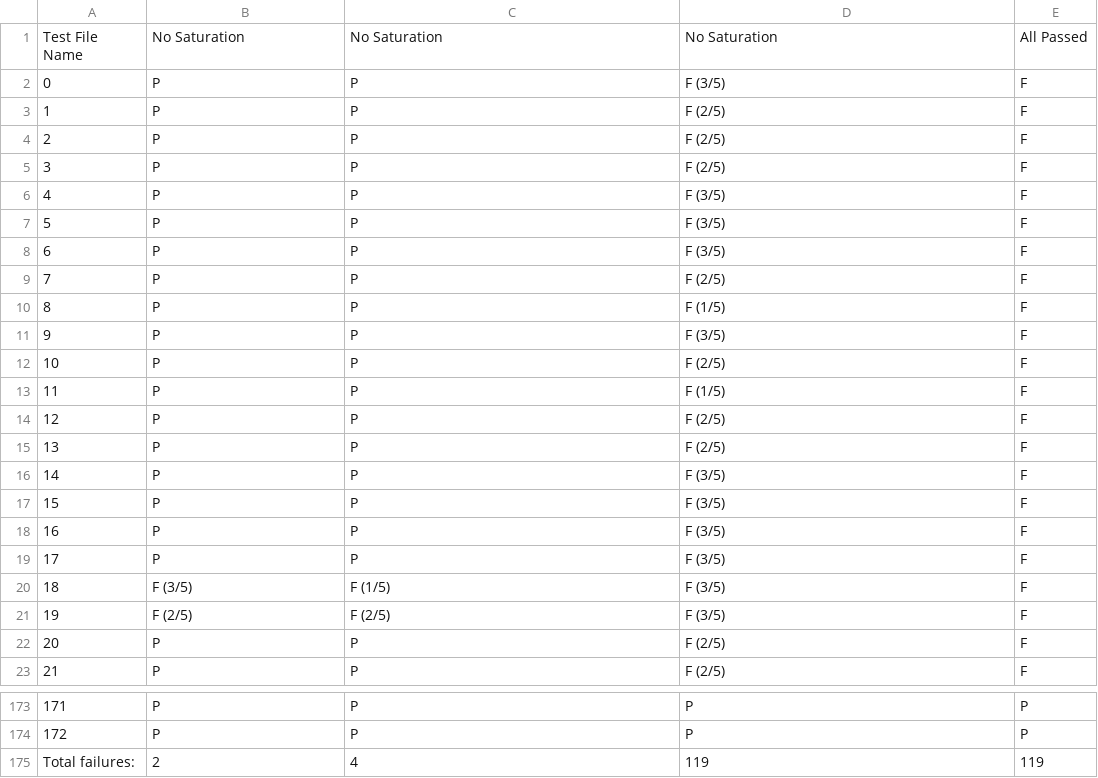
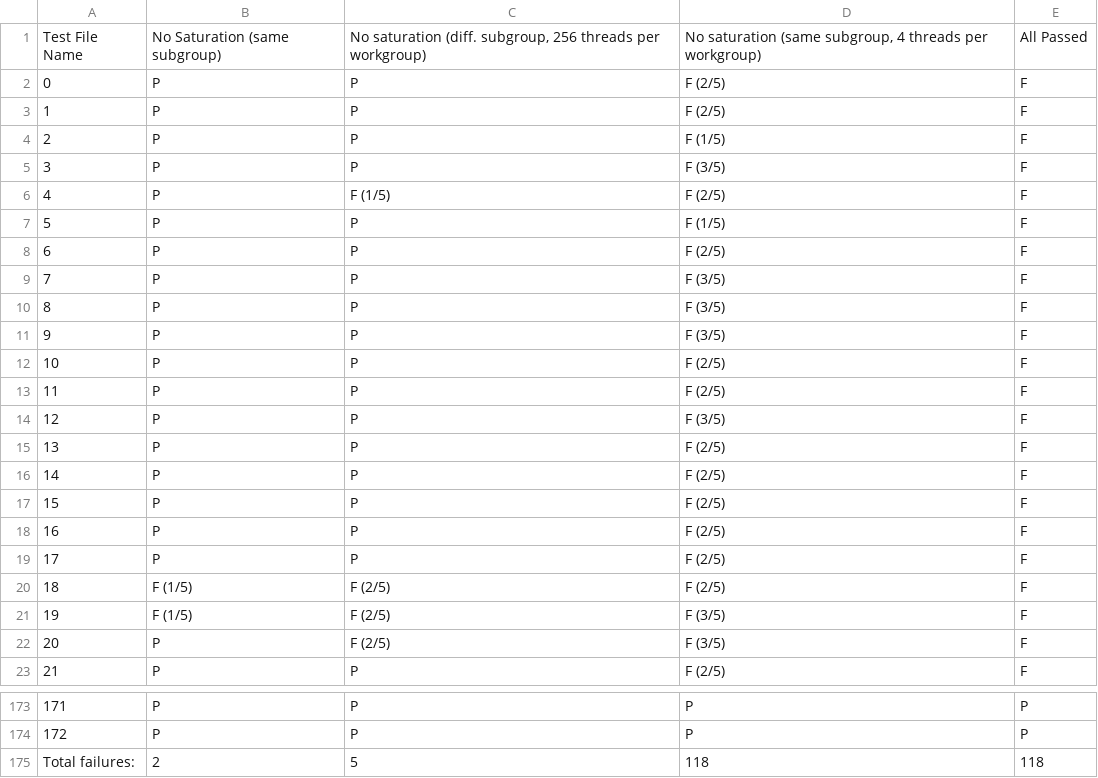
Before and after one commit to hevrard/Amber-Testing-Framework, a CSV file: Driver_and_Comparator_Results/2_thread_4_instruction/Intel/Subgroup_based_results/intel_iterative_results-2020-04-29.csv, drawn as a sheet; only a part is shown, gaps mark what is left out; the diff covers the shown part only.

Commit message:
new 2 thread 4 instruction results and script patches

```diff
--- a/Driver_and_Comparator_Results/2_thread_4_instruction/Intel/Subgroup_based_results/intel_iterative_results-2020-04-29.csv
+++ b/Driver_and_Comparator_Results/2_thread_4_instruction/Intel/Subgroup_based_results/intel_iterative_results-2020-04-29.csv
@@ -1,23 +1,23 @@
-Test File Name,No Saturation,No Saturation,No Saturation,All Passed
-0,P,P,F (3/5),F
+Test File Name,No Saturation (same subgroup),"No saturation (diff. subgroup, 256 threads per workgroup)","No saturation (same subgroup, 4 threads per workgroup)",All Passed
+0,P,P,F (2/5),F
 1,P,P,F (2/5),F
-2,P,P,F (2/5),F
-3,P,P,F (2/5),F
-4,P,P,F (3/5),F
-5,P,P,F (3/5),F
-6,P,P,F (3/5),F
-7,P,P,F (2/5),F
-8,P,P,F (1/5),F
+2,P,P,F (1/5),F
+3,P,P,F (3/5),F
+4,P,F (1/5),F (2/5),F
+5,P,P,F (1/5),F
+6,P,P,F (2/5),F
+7,P,P,F (3/5),F
+8,P,P,F (3/5),F
 9,P,P,F (3/5),F
 10,P,P,F (2/5),F
-11,P,P,F (1/5),F
-12,P,P,F (2/5),F
+11,P,P,F (2/5),F
+12,P,P,F (3/5),F
 13,P,P,F (2/5),F
-14,P,P,F (3/5),F
-15,P,P,F (3/5),F
-16,P,P,F (3/5),F
-17,P,P,F (3/5),F
-18,F (3/5),F (1/5),F (3/5),F
-19,F (2/5),F (2/5),F (3/5),F
-20,P,P,F (2/5),F
+14,P,P,F (2/5),F
+15,P,P,F (2/5),F
+16,P,P,F (2/5),F
+17,P,P,F (2/5),F
+18,F (1/5),F (2/5),F (2/5),F
+19,F (1/5),F (2/5),F (3/5),F
+20,P,F (2/5),F (3/5),F
 21,P,P,F (2/5),F
@@ -174,2 +174,2 @@ Test File Name,No Saturation,No Saturation,No Saturation,All Passed
 172,P,P,P,P
-Total failures:,2,4,119,119
+Total failures:,2,5,118,118
```
Also changed, not shown: 45 edited cells elsewhere in this file, Driver_and_Comparator_Results/2_thread_4_instruction/AMD/vega_iterative_results-2020-04-24.csv, Driver_and_Comparator_Results/2_thread_4_instruction/Intel/intel_iterative_results-2020-04-24.csv, 55 other files.
